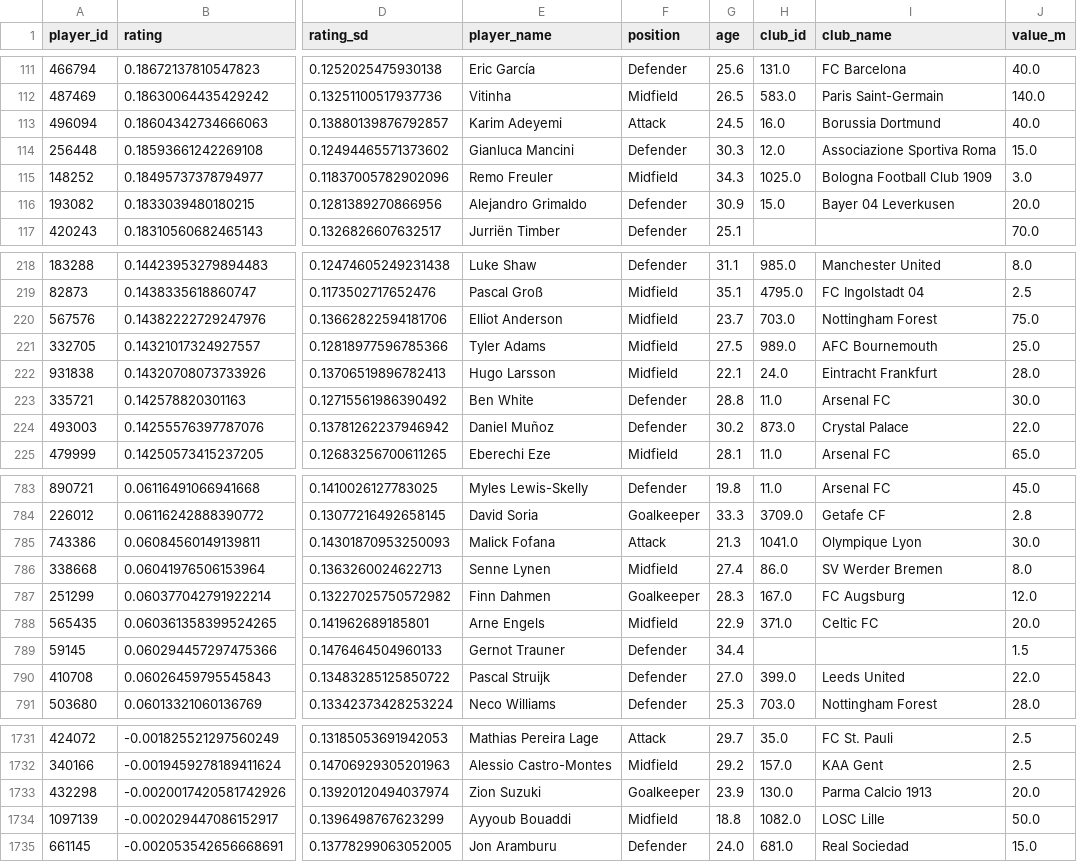
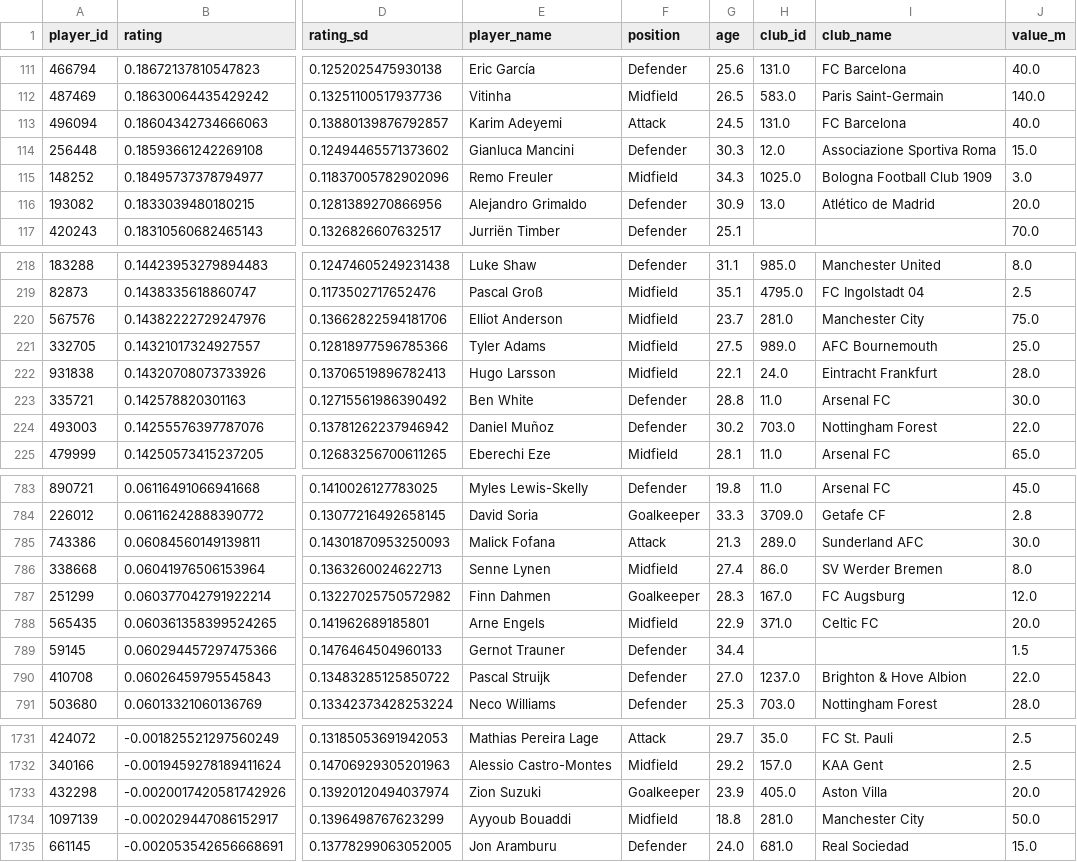
Before and after one commit to freeagent-ai/freeagent, a CSV file: reports/lab_players.csv, drawn as a sheet; only a part is shown, gaps mark what is left out; the diff covers the shown part only; the diff names each change by its address in the sheet, - before the commit and + after, or states it on an @@ line.

```diff
--- a/reports/lab_players.csv
+++ b/reports/lab_players.csv
-H113 (club_id): 16.0
+H113 (club_id): 131.0
-I113 (club_name): Borussia Dortmund
+I113 (club_name): FC Barcelona
-H116 (club_id): 15.0
+H116 (club_id): 13.0
-I116 (club_name): Bayer 04 Leverkusen
+I116 (club_name): Atlético de Madrid
-H220 (club_id): 703.0
+H220 (club_id): 281.0
-I220 (club_name): Nottingham Forest
+I220 (club_name): Manchester City
-H224 (club_id): 873.0
+H224 (club_id): 703.0
-I224 (club_name): Crystal Palace
+I224 (club_name): Nottingham Forest
-H785 (club_id): 1041.0
+H785 (club_id): 289.0
-I785 (club_name): Olympique Lyon
+I785 (club_name): Sunderland AFC
-H790 (club_id): 399.0
+H790 (club_id): 1237.0
-I790 (club_name): Leeds United
+I790 (club_name): Brighton & Hove Albion
-H1733 (club_id): 130.0
+H1733 (club_id): 405.0
-I1733 (club_name): Parma Calcio 1913
+I1733 (club_name): Aston Villa
-H1734 (club_id): 1082.0
+H1734 (club_id): 281.0
-I1734 (club_name): LOSC Lille
+I1734 (club_name): Manchester City
```
Also changed, not shown: 164 edited cells elsewhere in this file, reports/forecast_2026_table.csv, reports/lab_curves.csv, 12 other files.
